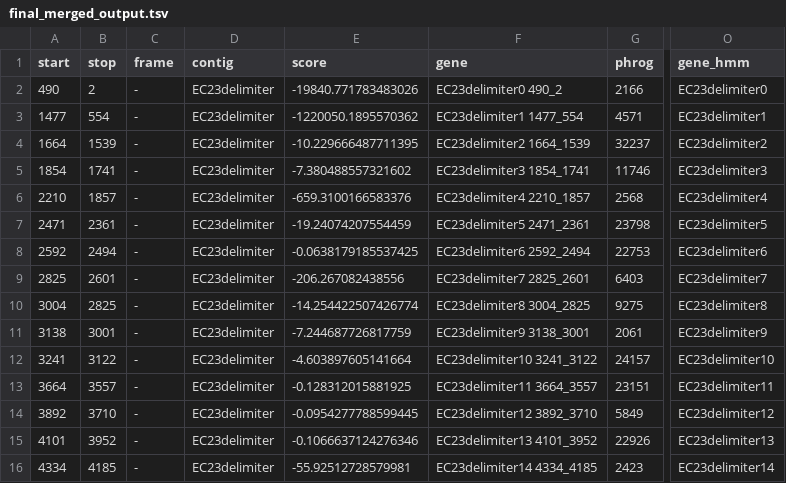
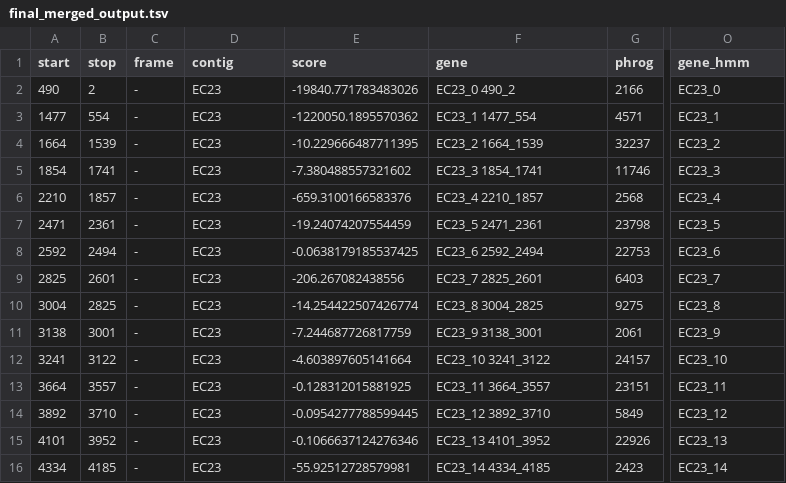
Before and after one commit to gbouras13/pharokka, a TSV file: outp/final_merged_output.tsv, drawn as a sheet; only a part is shown, gaps mark what is left out; the diff covers the shown part only; the diff names each change by its address in the sheet, - before the commit and + after, or states it on an @@ line.

```diff
--- a/outp/final_merged_output.tsv
+++ b/outp/final_merged_output.tsv
-D2:D16 (contig): EC23delimiter
+D2:D16 (contig): EC23
-F2 (gene): EC23delimiter0 490_2
+F2 (gene): EC23_0 490_2
-O2 (gene_hmm): EC23delimiter0
+O2 (gene_hmm): EC23_0
-F3 (gene): EC23delimiter1 1477_554
+F3 (gene): EC23_1 1477_554
-O3 (gene_hmm): EC23delimiter1
+O3 (gene_hmm): EC23_1
-F4 (gene): EC23delimiter2 1664_1539
+F4 (gene): EC23_2 1664_1539
-O4 (gene_hmm): EC23delimiter2
+O4 (gene_hmm): EC23_2
-F5 (gene): EC23delimiter3 1854_1741
+F5 (gene): EC23_3 1854_1741
-O5 (gene_hmm): EC23delimiter3
+O5 (gene_hmm): EC23_3
-F6 (gene): EC23delimiter4 2210_1857
+F6 (gene): EC23_4 2210_1857
-O6 (gene_hmm): EC23delimiter4
+O6 (gene_hmm): EC23_4
-F7 (gene): EC23delimiter5 2471_2361
+F7 (gene): EC23_5 2471_2361
-O7 (gene_hmm): EC23delimiter5
+O7 (gene_hmm): EC23_5
-F8 (gene): EC23delimiter6 2592_2494
+F8 (gene): EC23_6 2592_2494
-O8 (gene_hmm): EC23delimiter6
+O8 (gene_hmm): EC23_6
-F9 (gene): EC23delimiter7 2825_2601
+F9 (gene): EC23_7 2825_2601
-O9 (gene_hmm): EC23delimiter7
+O9 (gene_hmm): EC23_7
-F10 (gene): EC23delimiter8 3004_2825
+F10 (gene): EC23_8 3004_2825
-O10 (gene_hmm): EC23delimiter8
+O10 (gene_hmm): EC23_8
-F11 (gene): EC23delimiter9 3138_3001
+F11 (gene): EC23_9 3138_3001
-O11 (gene_hmm): EC23delimiter9
+O11 (gene_hmm): EC23_9
-F12 (gene): EC23delimiter10 3241_3122
+F12 (gene): EC23_10 3241_3122
-O12 (gene_hmm): EC23delimiter10
+O12 (gene_hmm): EC23_10
-F13 (gene): EC23delimiter11 3664_3557
+F13 (gene): EC23_11 3664_3557
-O13 (gene_hmm): EC23delimiter11
+O13 (gene_hmm): EC23_11
-F14 (gene): EC23delimiter12 3892_3710
+F14 (gene): EC23_12 3892_3710
-O14 (gene_hmm): EC23delimiter12
+O14 (gene_hmm): EC23_12
-F15 (gene): EC23delimiter13 4101_3952
+F15 (gene): EC23_13 4101_3952
-O15 (gene_hmm): EC23delimiter13
+O15 (gene_hmm): EC23_13
-F16 (gene): EC23delimiter14 4334_4185
+F16 (gene): EC23_14 4334_4185
-O16 (gene_hmm): EC23delimiter14
+O16 (gene_hmm): EC23_14
```
Also changed, not shown: 147 edited cells elsewhere in this file, outp/mmseqs_results.tsv, outp/top_hits_mmseqs.tsv, 20 other files.
